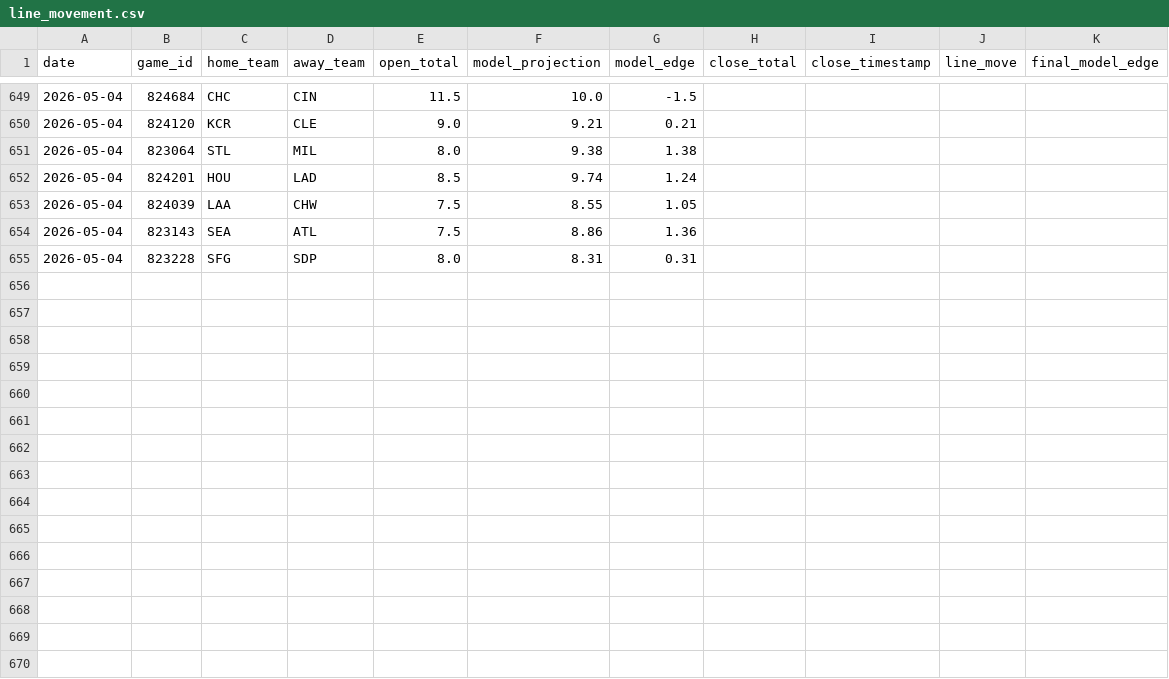
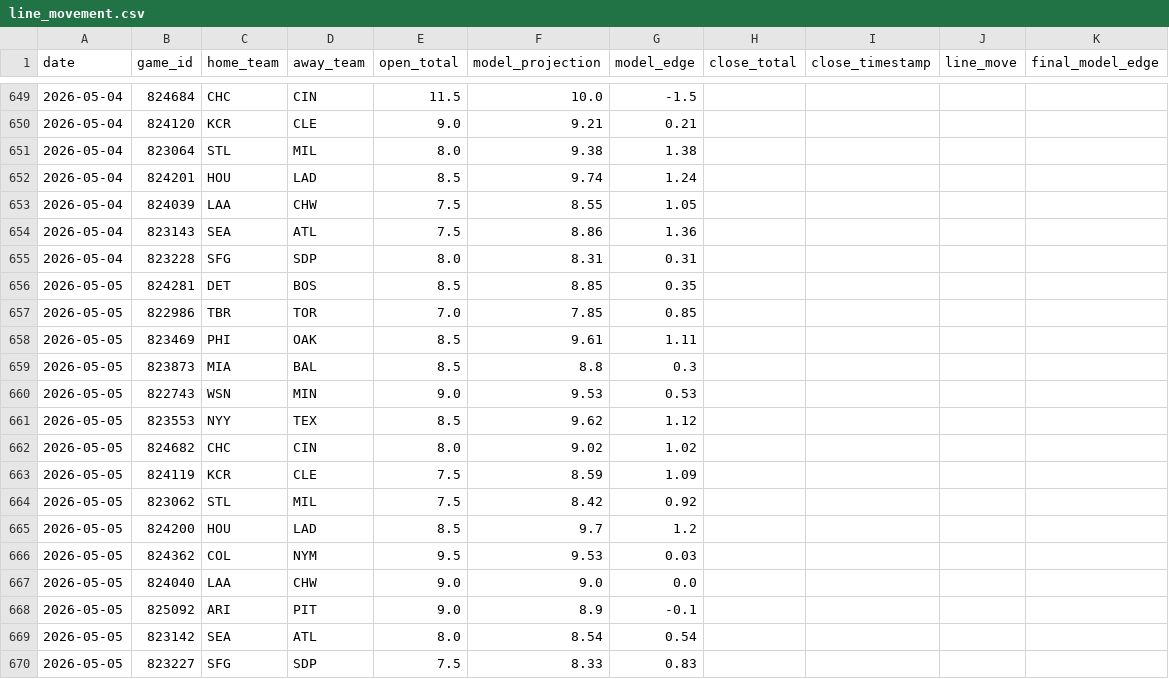
Before and after one commit to jwallace115/mlb-model, a CSV file: data/line_movement.csv, drawn as a sheet; only a part is shown, gaps mark what is left out.

```diff
--- a/data/line_movement.csv
+++ b/data/line_movement.csv
@@ -655 +655,16 @@ date,game_id,home_team,away_team,open_total,model_projection,model_edge,close_to
 2026-05-04,823228,SFG,SDP,8.0,8.31,0.31,,,,
+2026-05-05,824281,DET,BOS,8.5,8.85,0.35,,,,
+2026-05-05,822986,TBR,TOR,7.0,7.85,0.85,,,,
+2026-05-05,823469,PHI,OAK,8.5,9.61,1.11,,,,
+2026-05-05,823873,MIA,BAL,8.5,8.8,0.3,,,,
+2026-05-05,822743,WSN,MIN,9.0,9.53,0.53,,,,
+2026-05-05,823553,NYY,TEX,8.5,9.62,1.12,,,,
+2026-05-05,824682,CHC,CIN,8.0,9.02,1.02,,,,
+2026-05-05,824119,KCR,CLE,7.5,8.59,1.09,,,,
+2026-05-05,823062,STL,MIL,7.5,8.42,0.92,,,,
+2026-05-05,824200,HOU,LAD,8.5,9.7,1.2,,,,
+2026-05-05,824362,COL,NYM,9.5,9.53,0.03,,,,
+2026-05-05,824040,LAA,CHW,9.0,9.0,0.0,,,,
+2026-05-05,825092,ARI,PIT,9.0,8.9,-0.1,,,,
+2026-05-05,823142,SEA,ATL,8.0,8.54,0.54,,,,
+2026-05-05,823227,SFG,SDP,7.5,8.33,0.83,,,,
```
Also changed, not shown: 18 other files.
